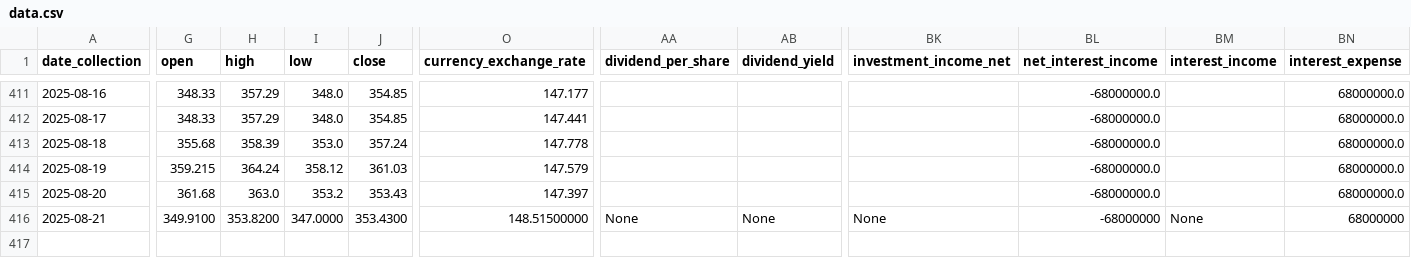
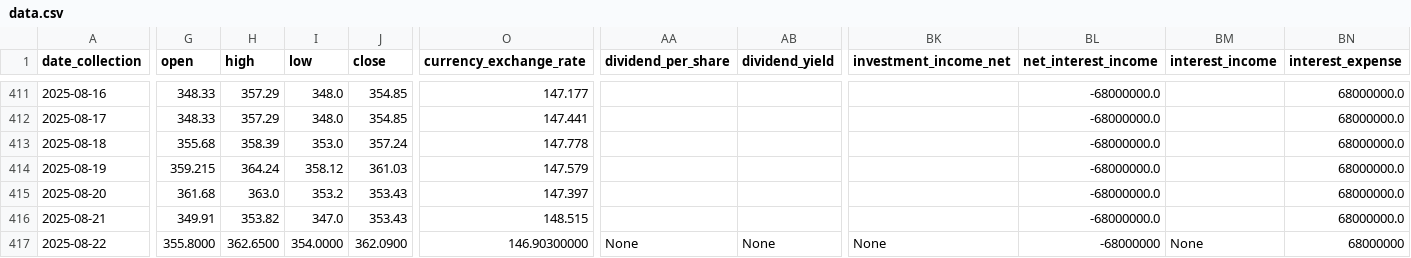
Before and after one commit to CastIehard/Stock-Prediction-AI, a CSV file: Stocks/Adobe/data.csv, drawn as a sheet; only a part is shown, gaps mark what is left out; rows hold the shown columns only; the diff covers the shown part only; the diff names each change by its address in the sheet, - before the commit and + after, or states it on an @@ line.

```diff
--- a/Stocks/Adobe/data.csv
+++ b/Stocks/Adobe/data.csv
-G416 (open): 349.9100
+G416 (open): 349.91
-H416 (high): 353.8200
+H416 (high): 353.82
-I416 (low): 347.0000
+I416 (low): 347.0
-J416 (close): 353.4300
+J416 (close): 353.43
-O416 (currency_exchange_rate): 148.51500000
+O416 (currency_exchange_rate): 148.515
-AA416 (dividend_per_share): None
+AA416 (dividend_per_share): (empty)
-AB416 (dividend_yield): None
+AB416 (dividend_yield): (empty)
-BK416 (investment_income_net): None
+BK416 (investment_income_net): (empty)
-BL416 (net_interest_income): -68000000
+BL416 (net_interest_income): -68000000.0
-BM416 (interest_income): None
+BM416 (interest_income): (empty)
-BN416 (interest_expense): 68000000
+BN416 (interest_expense): 68000000.0
+row 417: 2025-08-22 | 355.8000 | 362.6500 | 354.0000 | 362.0900 | 146.90300000 | None | None | None | -68000000 | None | 68000000
```
Also changed, not shown: 26 edited cells elsewhere in this file, Stocks/Verizon/data.csv.
